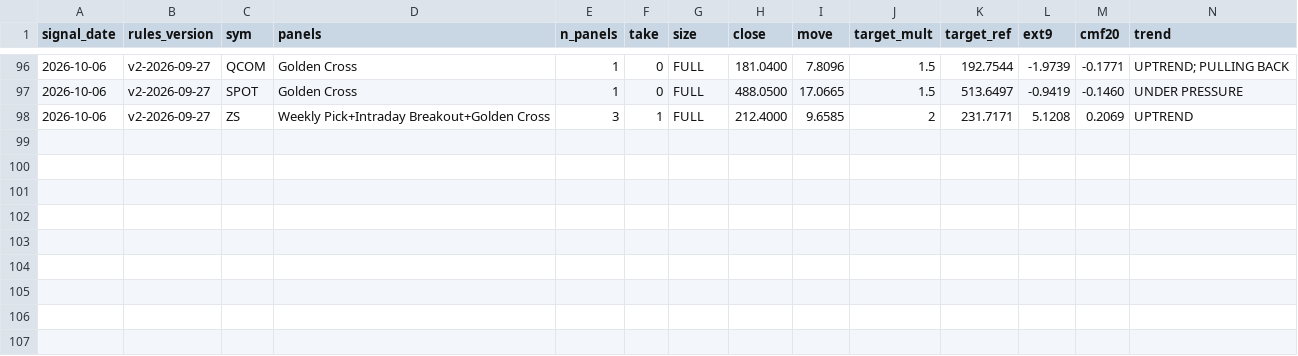
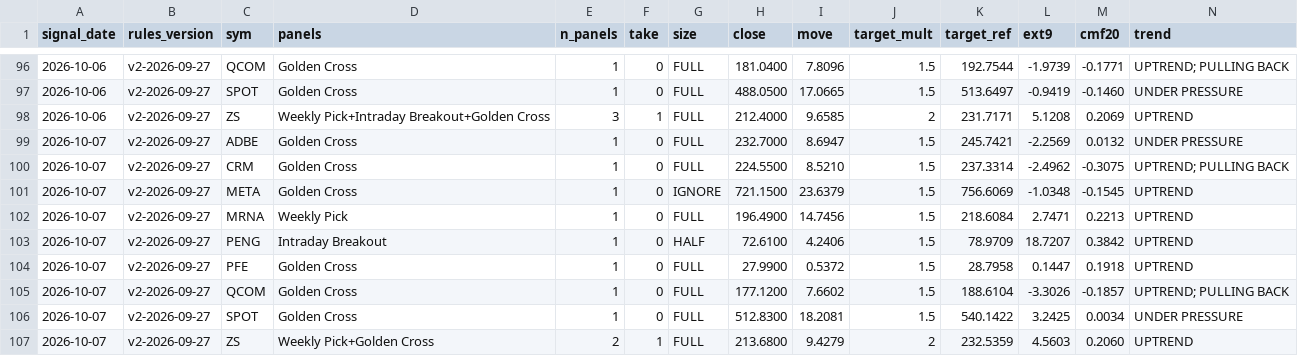
Before and after one commit to Moopheus1/Basket-Command-Centre-3, a CSV file: docs/forward_log.csv, drawn as a sheet; only a part is shown, gaps mark what is left out; rows hold the shown columns only; the diff names each change by its address in the sheet, - before the commit and + after, or states it on an @@ line.

```diff
--- a/docs/forward_log.csv
+++ b/docs/forward_log.csv
+row 99: 2026-10-07 | v2-2026-09-27 | ADBE | Golden Cross | 1 | 0 | FULL | 232.7000 | 8.6947 | 1.5 | 245.7421 | -2.2569 | 0.0132 | UNDER PRESSURE
+row 100: 2026-10-07 | v2-2026-09-27 | CRM | Golden Cross | 1 | 0 | FULL | 224.5500 | 8.5210 | 1.5 | 237.3314 | -2.4962 | -0.3075 | UPTREND; PULLING BACK
+row 101: 2026-10-07 | v2-2026-09-27 | META | Golden Cross | 1 | 0 | IGNORE | 721.1500 | 23.6379 | 1.5 | 756.6069 | -1.0348 | -0.1545 | UPTREND
+row 102: 2026-10-07 | v2-2026-09-27 | MRNA | Weekly Pick | 1 | 0 | FULL | 196.4900 | 14.7456 | 1.5 | 218.6084 | 2.7471 | 0.2213 | UPTREND
+row 103: 2026-10-07 | v2-2026-09-27 | PENG | Intraday Breakout | 1 | 0 | HALF | 72.6100 | 4.2406 | 1.5 | 78.9709 | 18.7207 | 0.3842 | UPTREND
+row 104: 2026-10-07 | v2-2026-09-27 | PFE | Golden Cross | 1 | 0 | FULL | 27.9900 | 0.5372 | 1.5 | 28.7958 | 0.1447 | 0.1918 | UPTREND
+row 105: 2026-10-07 | v2-2026-09-27 | QCOM | Golden Cross | 1 | 0 | FULL | 177.1200 | 7.6602 | 1.5 | 188.6104 | -3.3026 | -0.1857 | UPTREND; PULLING BACK
+row 106: 2026-10-07 | v2-2026-09-27 | SPOT | Golden Cross | 1 | 0 | FULL | 512.8300 | 18.2081 | 1.5 | 540.1422 | 3.2425 | 0.0034 | UNDER PRESSURE
+row 107: 2026-10-07 | v2-2026-09-27 | ZS | Weekly Pick+Golden Cross | 2 | 1 | FULL | 213.6800 | 9.4279 | 2 | 232.5359 | 4.5603 | 0.2060 | UPTREND
```
Also changed, not shown: 1 other file.
